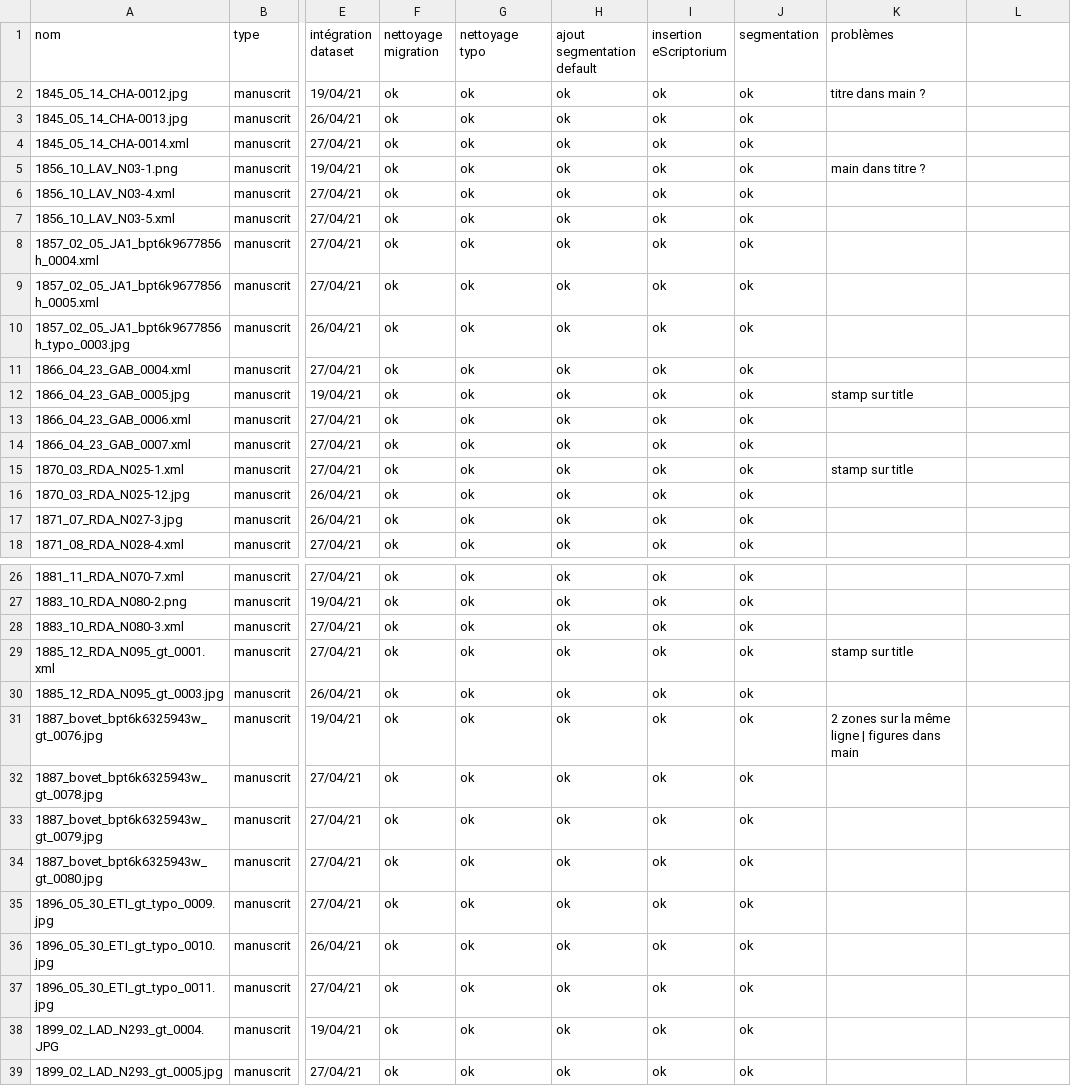
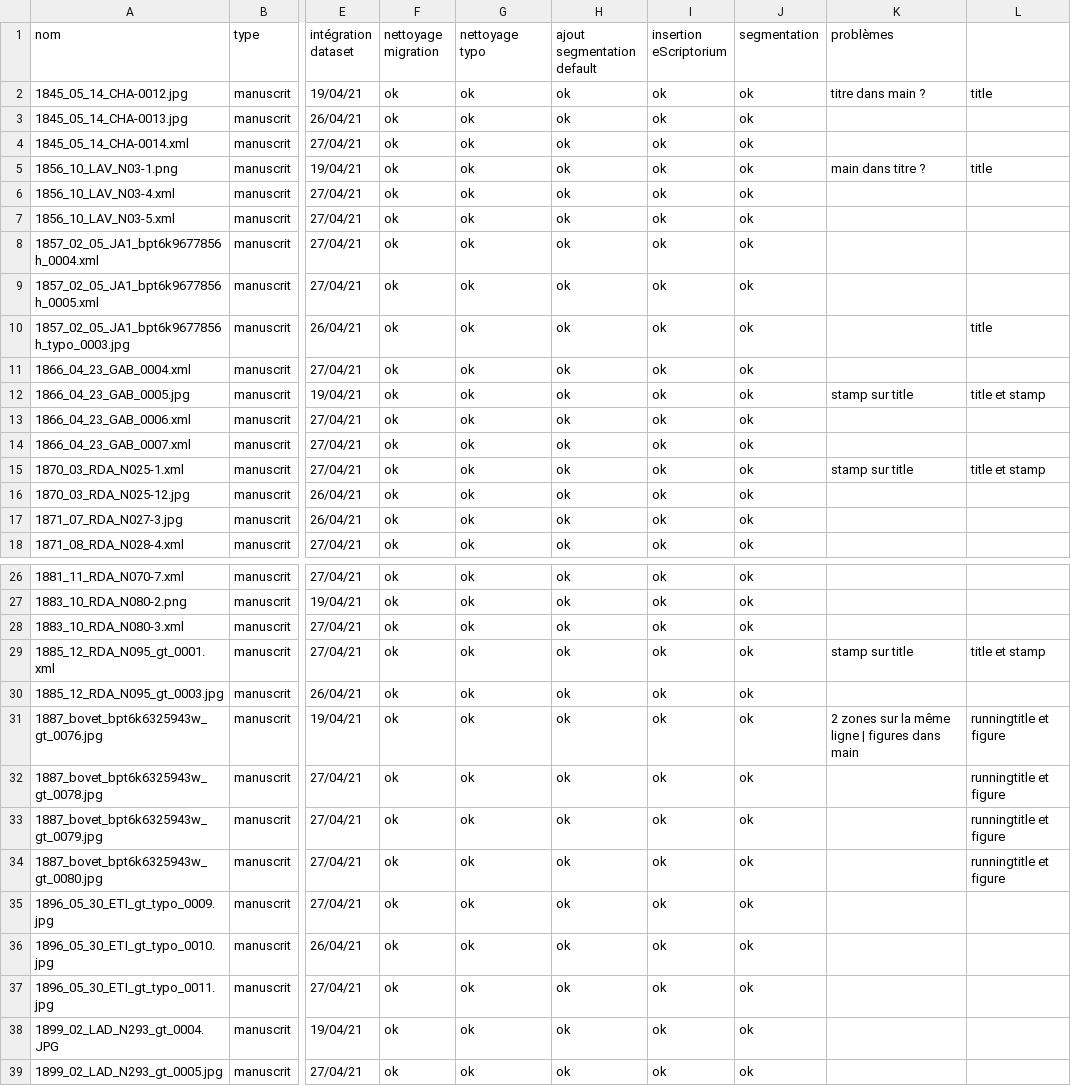
Before and after one commit to IMAGO-Catalogues-Jjanes/cataloguesSegmentationOCR, a CSV file: Dataset.csv, drawn as a sheet; only a part is shown, gaps mark what is left out; the diff covers the shown part only; the diff names each change by its address in the sheet, - before the commit and + after, or states it on an @@ line.

```diff
--- a/Dataset.csv
+++ b/Dataset.csv
-L2: (empty)
+L2: title
-L5: (empty)
+L5: title
-L10: (empty)
+L10: title
-L12: (empty)
+L12: title et stamp
-L15: (empty)
+L15: title et stamp
-L29: (empty)
+L29: title et stamp
-L31:L34: (empty)
+L31:L34: runningtitle et figure
```
Also changed, not shown: 23 edited cells elsewhere in this file.
